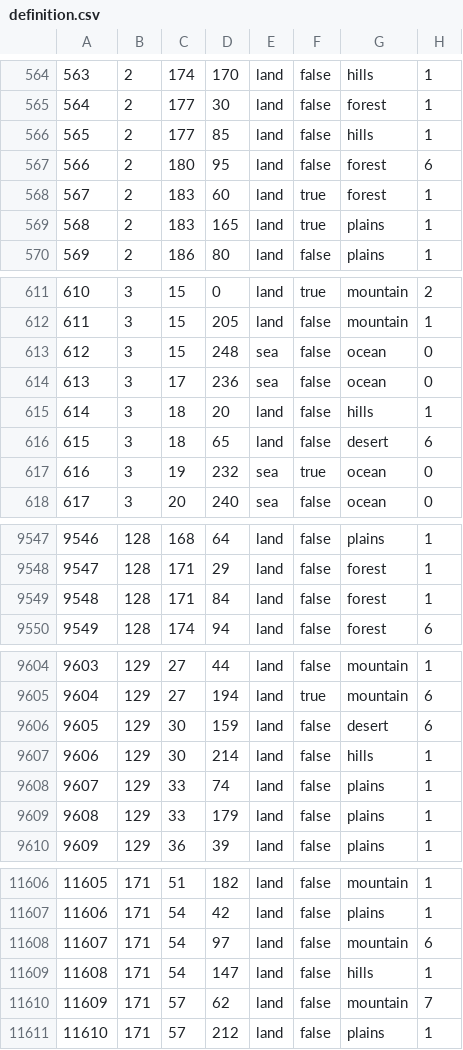
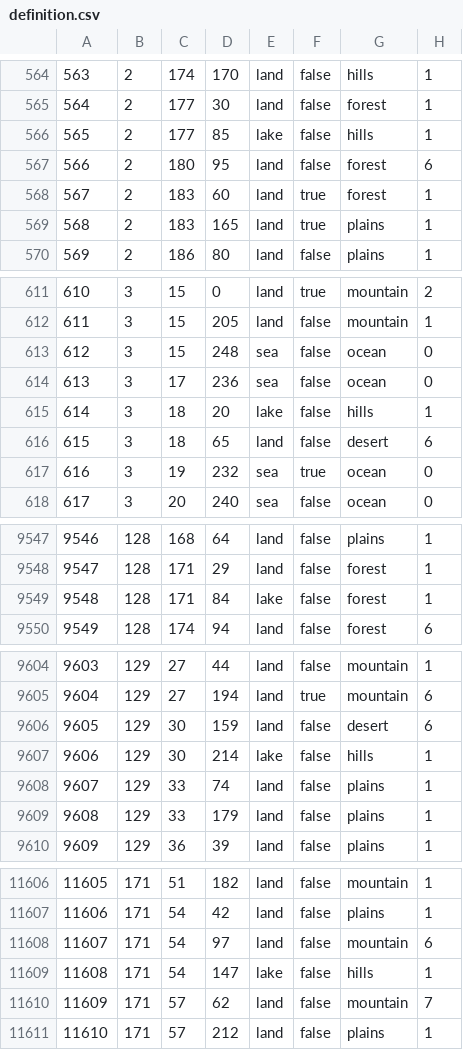
Before and after one commit to Supermob1/hoe, a CSV file: map/definition.csv, drawn as a sheet; only a part is shown, gaps mark what is left out; the diff covers the shown part only.

```diff
--- a/map/definition.csv
+++ b/map/definition.csv
@@ -565,3 +565,3 @@
 564;2;177;30;land;false;forest;1
-565;2;177;85;land;false;hills;1
+565;2;177;85;lake;false;hills;1
 566;2;180;95;land;false;forest;6
@@ -614,3 +614,3 @@
 613;3;17;236;sea;false;ocean;0
-614;3;18;20;land;false;hills;1
+614;3;18;20;lake;false;hills;1
 615;3;18;65;land;false;desert;6
@@ -9548,3 +9548,3 @@
 9547;128;171;29;land;false;forest;1
-9548;128;171;84;land;false;forest;1
+9548;128;171;84;lake;false;forest;1
 9549;128;174;94;land;false;forest;6
@@ -9606,3 +9606,3 @@
 9605;129;30;159;land;false;desert;6
-9606;129;30;214;land;false;hills;1
+9606;129;30;214;lake;false;hills;1
 9607;129;33;74;land;false;plains;1
@@ -11608,3 +11608,3 @@
 11607;171;54;97;land;false;mountain;6
-11608;171;54;147;land;false;hills;1
+11608;171;54;147;lake;false;hills;1
 11609;171;57;62;land;false;mountain;7
```
Also changed, not shown: 1 edited cell elsewhere in this file, 37 other files.
